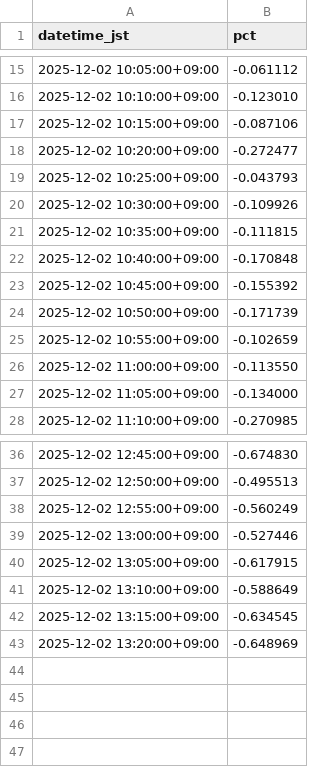
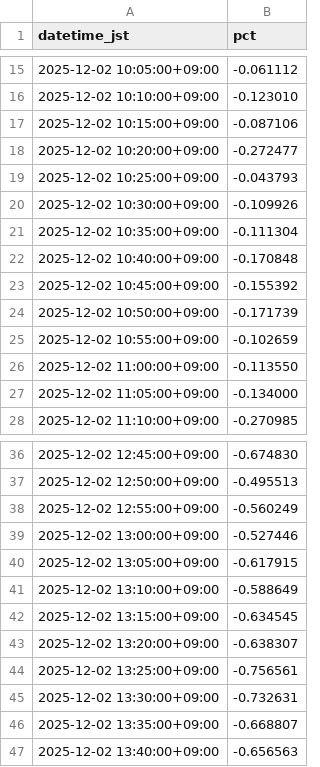
Before and after one commit to SakuraIndex/RETAIL-7, a CSV file: docs/outputs/retail_7_intraday.csv, drawn as a sheet; only a part is shown, gaps mark what is left out.

```diff
--- a/docs/outputs/retail_7_intraday.csv
+++ b/docs/outputs/retail_7_intraday.csv
@@ -20,3 +20,3 @@ datetime_jst,pct
 2025-12-02 10:30:00+09:00,-0.109926
-2025-12-02 10:35:00+09:00,-0.111815
+2025-12-02 10:35:00+09:00,-0.111304
 2025-12-02 10:40:00+09:00,-0.170848
@@ -42,2 +42,6 @@ datetime_jst,pct
 2025-12-02 13:15:00+09:00,-0.634545
-2025-12-02 13:20:00+09:00,-0.648969
+2025-12-02 13:20:00+09:00,-0.638307
+2025-12-02 13:25:00+09:00,-0.756561
+2025-12-02 13:30:00+09:00,-0.732631
+2025-12-02 13:35:00+09:00,-0.668807
+2025-12-02 13:40:00+09:00,-0.656563
```
Also changed, not shown: 5 other files.
